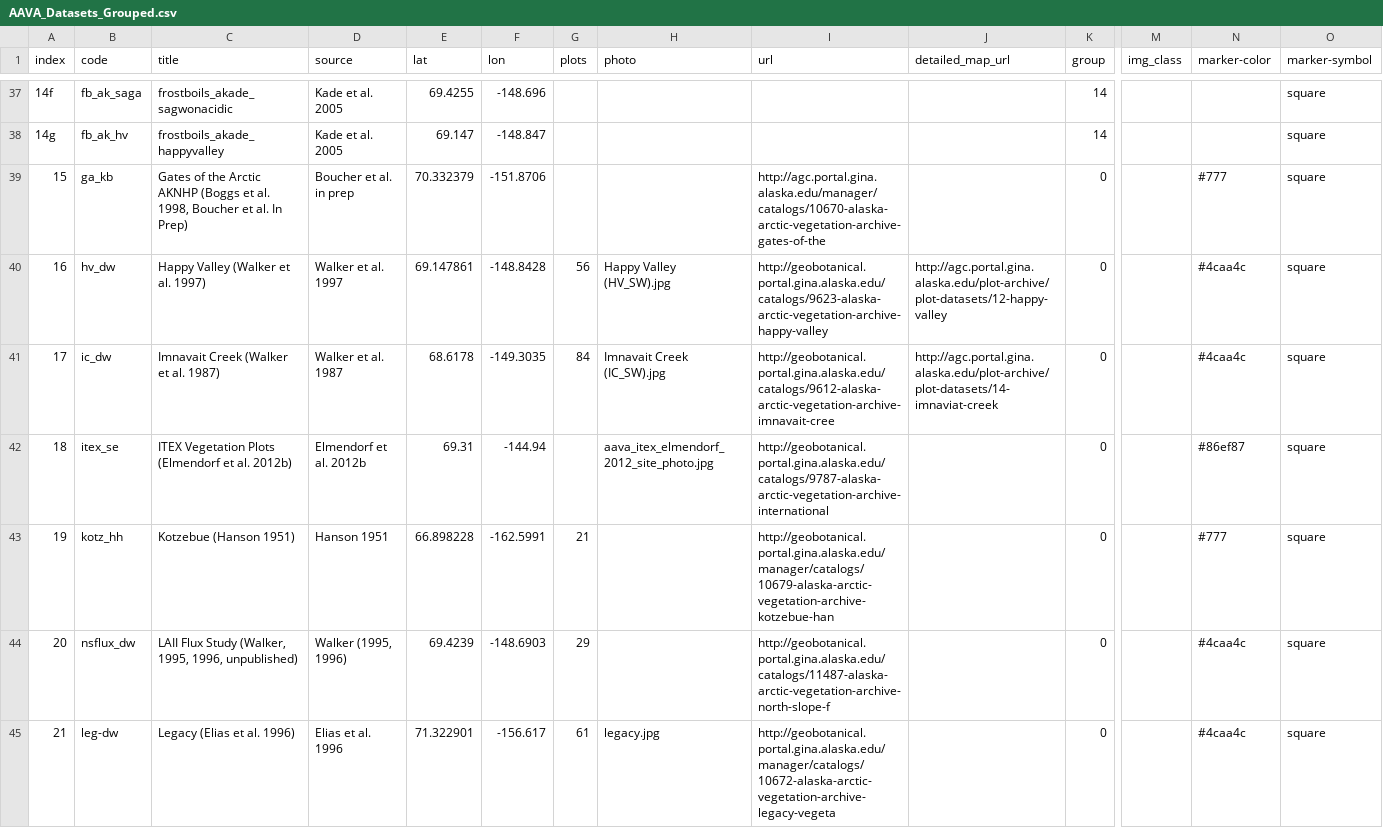
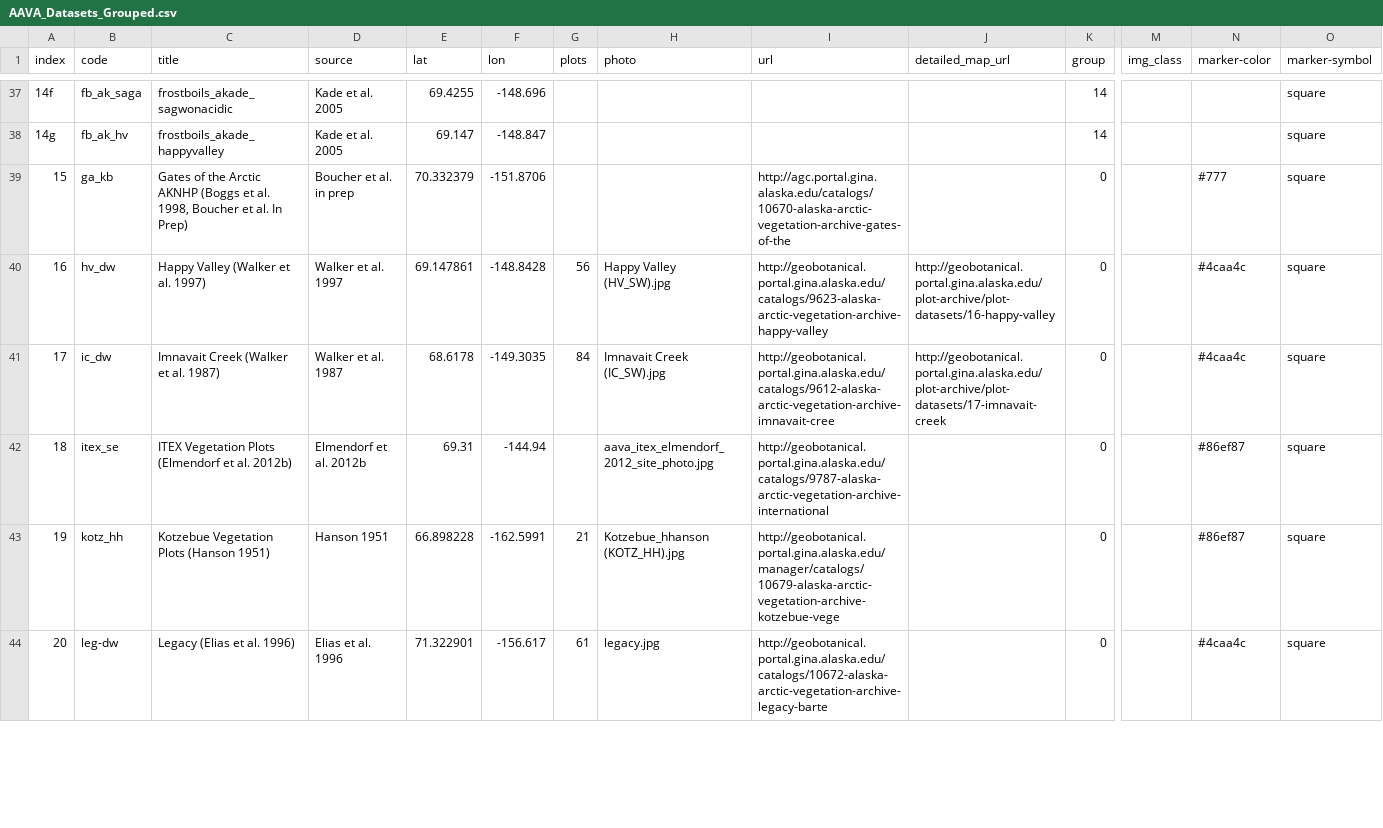
Before and after one commit to gina-alaska/aava-datasets, a CSV file: AAVA_Datasets_Grouped/AAVA_Datasets_Grouped.csv, drawn as a sheet; only a part is shown, gaps mark what is left out; removed rows and columns are numbered as before the commit, all else as after; rows hold the shown columns only; the diff covers the shown part only; the diff names each change by its address in the sheet, - before the commit and + after, or states it on an @@ line.

Commit message:
adding latest changes for datasets

```diff
--- a/AAVA_Datasets_Grouped/AAVA_Datasets_Grouped.csv
+++ b/AAVA_Datasets_Grouped/AAVA_Datasets_Grouped.csv
-I39 (url): http://agc.portal.gina.alaska.edu/manager/catalogs/10670-alaska-arctic-vegetation-archive-gates-of-the
+I39 (url): http://agc.portal.gina.alaska.edu/catalogs/10670-alaska-arctic-vegetation-archive-gates-of-the
-J40 (detailed_map_url): http://agc.portal.gina.alaska.edu/plot-archive/plot-datasets/12-happy-valley
+J40 (detailed_map_url): http://geobotanical.portal.gina.alaska.edu/plot-archive/plot-datasets/16-happy-valley
-J41 (detailed_map_url): http://agc.portal.gina.alaska.edu/plot-archive/plot-datasets/14-imnaviat-creek
+J41 (detailed_map_url): http://geobotanical.portal.gina.alaska.edu/plot-archive/plot-datasets/17-imnavait-creek
-C43 (title): Kotzebue (Hanson 1951)
+C43 (title): Kotzebue Vegetation Plots (Hanson 1951)
-H43 (photo): (empty)
+H43 (photo): Kotzebue_hhanson (KOTZ_HH).jpg
-I43 (url): http://geobotanical.portal.gina.alaska.edu/manager/catalogs/10679-alaska-arctic-vegetation-archive-kotzebue-han
+I43 (url): http://geobotanical.portal.gina.alaska.edu/manager/catalogs/10679-alaska-arctic-vegetation-archive-kotzebue-vege
-N43 (marker-color): #777
+N43 (marker-color): #86ef87
-row 44: 20 | nsflux_dw | LAII Flux Study (Walker, 1995, 1996, unpublished) | Walker (1995, 1996) | 69.4239 | -148.6903 | 29 |  | http://geobotanical.portal.gina.alaska.edu/catalogs/11487-alaska-arctic-vegetation-archive-north-slope-f |  | 0 |  | #4caa4c | square
-A44 (index): 21
+A44 (index): 20
-I44 (url): http://geobotanical.portal.gina.alaska.edu/manager/catalogs/10672-alaska-arctic-vegetation-archive-legacy-vegeta
+I44 (url): http://geobotanical.portal.gina.alaska.edu/catalogs/10672-alaska-arctic-vegetation-archive-legacy-barte
```
Also changed, not shown: 1 added row and 82 edited cells elsewhere in this file, 13 other files.
